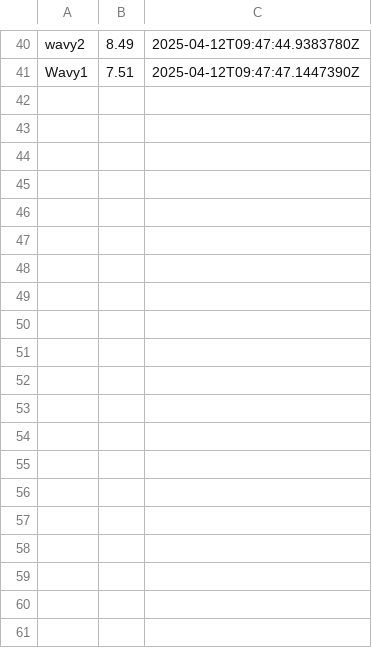
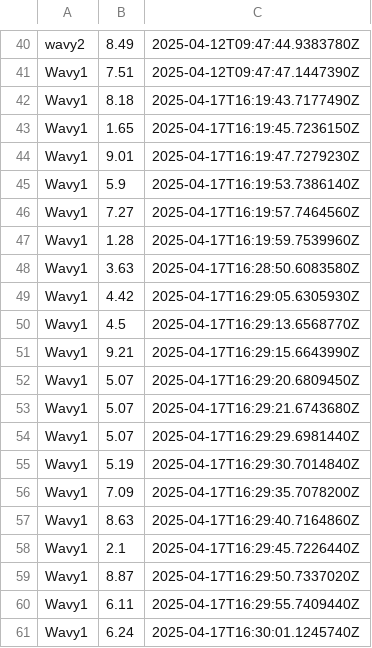
Before and after one commit to azevedo7/sd2025, a CSV file: OceanMonitoringSystem/Aggregator/waterLevel.csv, drawn as a sheet; only a part is shown, gaps mark what is left out; the diff covers the shown part only.

```diff
--- a/OceanMonitoringSystem/Aggregator/waterLevel.csv
+++ b/OceanMonitoringSystem/Aggregator/waterLevel.csv
@@ -41 +41,21 @@ wavy2,8.49,2025-04-12T09:47:44.9383780Z
 Wavy1,7.51,2025-04-12T09:47:47.1447390Z
+Wavy1,8.18,2025-04-17T16:19:43.7177490Z
+Wavy1,1.65,2025-04-17T16:19:45.7236150Z
+Wavy1,9.01,2025-04-17T16:19:47.7279230Z
+Wavy1,5.9,2025-04-17T16:19:53.7386140Z
+Wavy1,7.27,2025-04-17T16:19:57.7464560Z
+Wavy1,1.28,2025-04-17T16:19:59.7539960Z
+Wavy1,3.63,2025-04-17T16:28:50.6083580Z
+Wavy1,4.42,2025-04-17T16:29:05.6305930Z
+Wavy1,4.5,2025-04-17T16:29:13.6568770Z
+Wavy1,9.21,2025-04-17T16:29:15.6643990Z
+Wavy1,5.07,2025-04-17T16:29:20.6809450Z
+Wavy1,5.07,2025-04-17T16:29:21.6743680Z
+Wavy1,5.07,2025-04-17T16:29:29.6981440Z
+Wavy1,5.19,2025-04-17T16:29:30.7014840Z
+Wavy1,7.09,2025-04-17T16:29:35.7078200Z
+Wavy1,8.63,2025-04-17T16:29:40.7164860Z
+Wavy1,2.1,2025-04-17T16:29:45.7226440Z
+Wavy1,8.87,2025-04-17T16:29:50.7337020Z
+Wavy1,6.11,2025-04-17T16:29:55.7409440Z
+Wavy1,6.24,2025-04-17T16:30:01.1245740Z
```
Also changed, not shown: 10 added rows elsewhere in this file, OceanMonitoringSystem/Aggregator/humidity.csv, OceanMonitoringSystem/Aggregator/temperature.csv, 16 other files.
